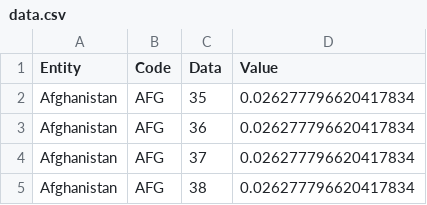
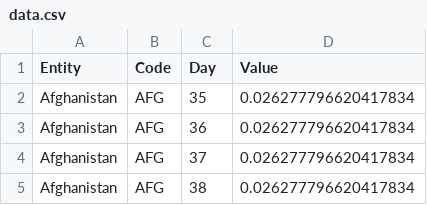
Before and after one commit to datashinobi108/parsers, a CSV file: 133/data.csv, drawn as a sheet; only a part is shown.

Commit message:
133: Amend data and output file

```diff
--- a/133/data.csv
+++ b/133/data.csv
@@ -1,2 +1,2 @@
-Entity,Code,Data,Value
+Entity,Code,Day,Value
 Afghanistan,AFG,35,0.026277796620417834
```
Also changed, not shown: 1 other file.
